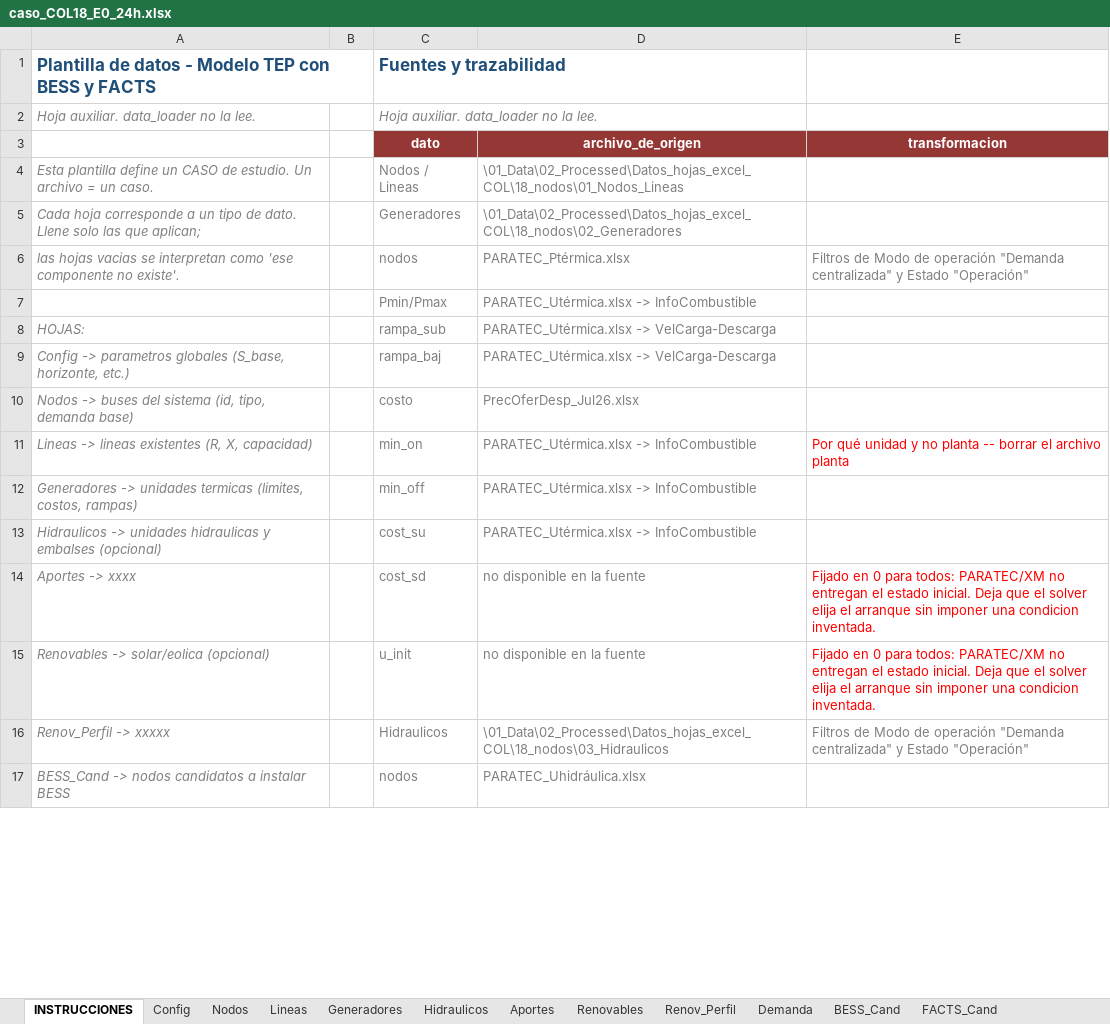
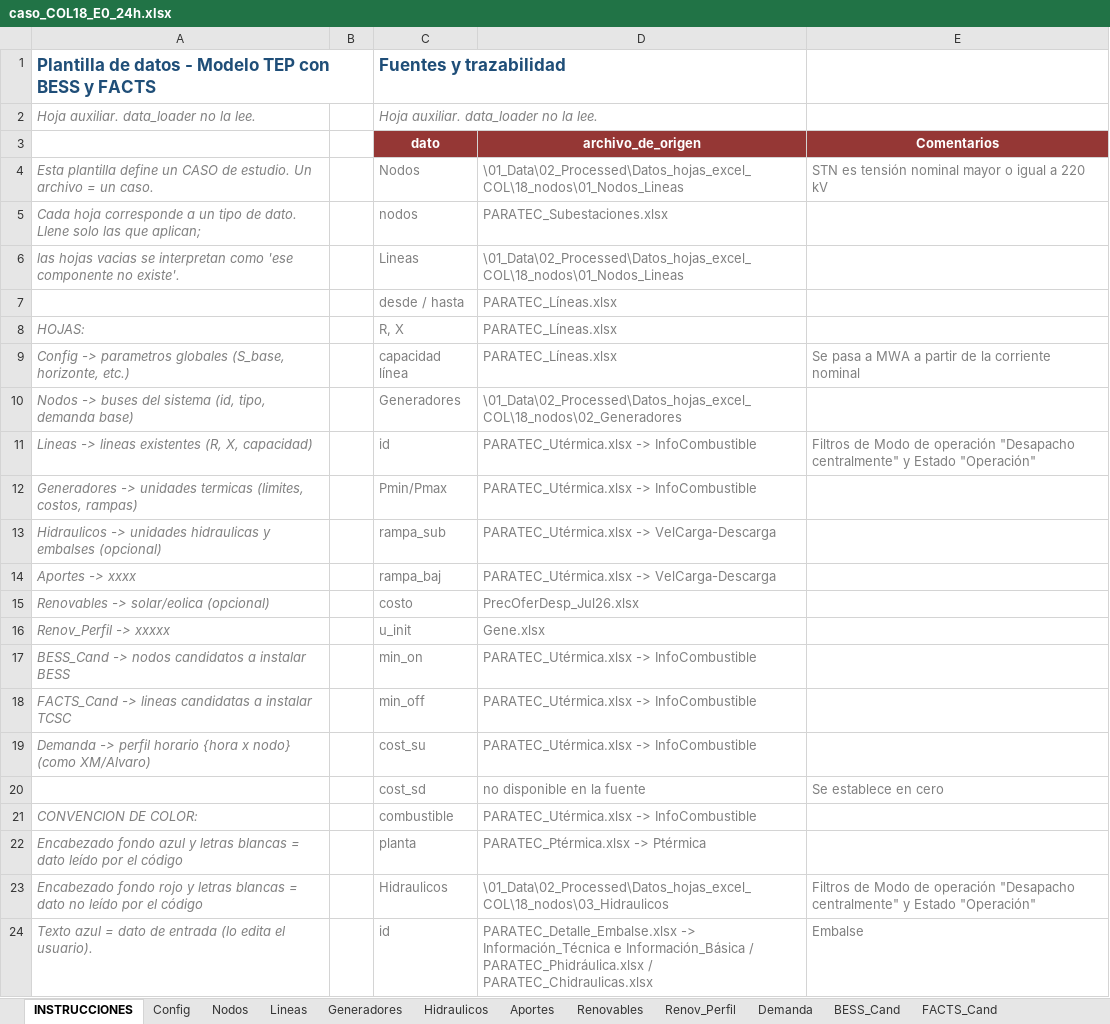
Before and after one commit to dalindop/BESS_FACTS_master, an Excel workbook: 01_Data/03_Test_Cases/caso_COL18_E0_24h.xlsx, sheet INSTRUCCIONES, drawn as a sheet; only a part is shown; values as stored, in another font and other column widths than the file's, no borders; charts and pictures not drawn; removed rows and columns are numbered as before the commit, all else as after; the diff covers the shown part only; the diff names each change by its address in the sheet, - before the commit and + after, or states it on an @@ line.

Commit message:
COL 18 - Ajustes hoja de entrada de excel con valores reales del sistema
Térmica, hidráulica, solar, y demanda

```diff
--- a/01_Data/03_Test_Cases/caso_COL18_E0_24h.xlsx (sheet INSTRUCCIONES)
+++ b/01_Data/03_Test_Cases/caso_COL18_E0_24h.xlsx (sheet INSTRUCCIONES)
-E3: transformacion
+E3: Comentarios
-C4: Nodos / Lineas
+C4: Nodos
-E4: (empty)
+E4: STN es tensión nominal mayor o igual a 220 kV
+row 5: Cada hoja corresponde a un tipo de dato. Llene solo las que aplican; |  | nodos | PARATEC_Subestaciones.xlsx
+row 6: las hojas vacias se interpretan como 'ese componente no existe'. |  | Lineas | \01_Data\02_Processed\Datos_hojas_excel_COL\18_nodos\01_Nodos_Lineas
+row 7:  |  | desde / hasta | PARATEC_Líneas.xlsx
+row 8: HOJAS: |  | R, X | PARATEC_Líneas.xlsx
+row 9: Config -> parametros globales (S_base, horizonte, etc.) |  | capacidad línea | PARATEC_Líneas.xlsx | Se pasa a MWA a partir de la corriente nominal
-A10: Cada hoja corresponde a un tipo de dato. Llene solo las que aplican;
+A10: Nodos -> buses del sistema (id, tipo, demanda base)
-row 6: las hojas vacias se interpretan como 'ese componente no existe'. |  | nodos | PARATEC_Ptérmica.xlsx | Filtros de Modo de operación "Demanda centralizada" y Estado "Operación"
+row 11: Lineas -> lineas existentes (R, X, capacidad) |  | id | PARATEC_Utérmica.xlsx -> InfoCombustible | Filtros de Modo de operación "Desapacho centralmente" y Estado "Operación"
-A12: (empty)
+A12: Generadores -> unidades termicas (limites, costos, rampas)
-A13: HOJAS:
+A13: Hidraulicos -> unidades hidraulicas y embalses (opcional)
-A14: Config -> parametros globales (S_base, horizonte, etc.)
+A14: Aportes -> xxxx
-A15: Nodos -> buses del sistema (id, tipo, demanda base)
+A15: Renovables -> solar/eolica (opcional)
+row 16: Renov_Perfil -> xxxxx |  | u_init | Gene.xlsx
-A17: Lineas -> lineas existentes (R, X, capacidad)
+A17: BESS_Cand -> nodos candidatos a instalar BESS
-E17: Por qué unidad y no planta -- borrar el archivo planta
+E17: (empty)
-A18: Generadores -> unidades termicas (limites, costos, rampas)
+A18: FACTS_Cand -> lineas candidatas a instalar TCSC
-A19: Hidraulicos -> unidades hidraulicas y embalses (opcional)
+A19: Demanda -> perfil horario {hora x nodo} (como XM/Alvaro)
-A20: Aportes -> xxxx
+A20: (empty)
-E20: Fijado en 0 para todos: PARATEC/XM no entregan el estado inicial. Deja que el solver elija el arranque sin imponer una condicion inventada.
+E20: Se establece en cero
-E20 text colour: #FF0000
+E20 text colour: #808080
-row 15: Renovables -> solar/eolica (opcional) |  | u_init | no disponible en la fuente | Fijado en 0 para todos: PARATEC/XM no entregan el estado inicial. Deja que el solver elija el arranque sin imponer una condicion inventada.
+row 21: CONVENCION DE COLOR: |  | combustible | PARATEC_Utérmica.xlsx -> InfoCombustible
+row 22: Encabezado fondo azul y letras blancas = dato leído por el código |  | planta | PARATEC_Ptérmica.xlsx -> Ptérmica
-A23: Renov_Perfil -> xxxxx
+A23: Encabezado fondo rojo y letras blancas = dato no leído por el código
-E23: …de operación "Demanda centralizada" y Estado…
+E23: …de operación "Desapacho centralmente" y Estado…
-row 17: BESS_Cand -> nodos candidatos a instalar BESS |  | nodos | PARATEC_Uhidráulica.xlsx
+row 24: Texto azul = dato de entrada (lo edita el usuario). |  | id | PARATEC_Detalle_Embalse.xlsx -> Información_Técnica e Información_Básica / PARATEC_Phidráulica.xlsx / PARATEC_Chidraulicas.xlsx | Embalse
```
Also changed, not shown: 15 added rows, 17 removed rows, 8 edited cells and cell formats elsewhere in this sheet, sheet Hidraulicos, sheet Aportes, sheet Demanda, sheet Generadores, sheet Renov_Perfil, sheet Renovables, 2 more sheets, other sheet tabs, formulas that keep their value, charts or pictures, 01_Data/02_Processed/Datos_hojas_excel_COL/18_nodos/03_Hidraulicos/CapaUtilDiarMasa_Jul26.xlsx, 01_Data/02_Processed/Datos_hojas_excel_COL/18_nodos/03_Hidraulicos/Capacidadefectiva.xlsx, 30 other files.
